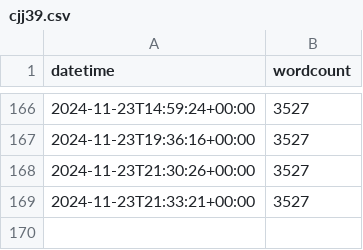
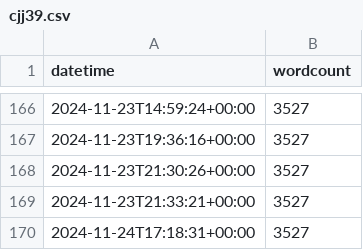
Before and after one commit to jeffa5/thesis-o-meter, a CSV file: data/cjj39.csv, drawn as a sheet; only a part is shown, gaps mark what is left out; the diff names each change by its address in the sheet, - before the commit and + after, or states it on an @@ line.

```diff
--- a/data/cjj39.csv
+++ b/data/cjj39.csv
+row 170: 2024-11-24T17:18:31+00:00 | 3527
```
